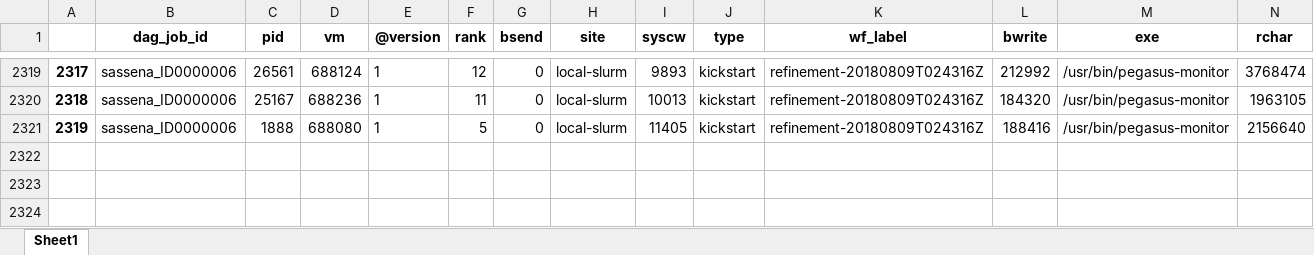
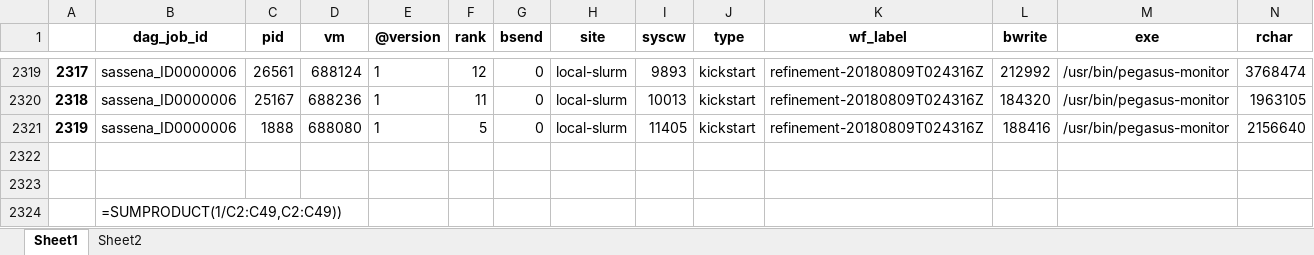
Before and after one commit to MdZaeed/pegasus_tutorial, an Excel workbook: KibanaDataFetch/kickSampleNamd.xlsx, sheet Sheet1, drawn as a sheet; only a part is shown, gaps mark what is left out; values as stored, in another font and other column widths than the file's, no borders; rows hold the shown columns only; the diff names each change by its address in the sheet, - before the commit and + after, or states it on an @@ line.

```diff
--- a/KibanaDataFetch/kickSampleNamd.xlsx (sheet Sheet1)
+++ b/KibanaDataFetch/kickSampleNamd.xlsx (sheet Sheet1)
+sheet tab: Sheet2
+row 2322: (empty)
+row 2323: (empty)
+row 2324:  | =SUMPRODUCT(1/C2:C49,C2:C49))
```
Also changed, not shown: 3 other files.
